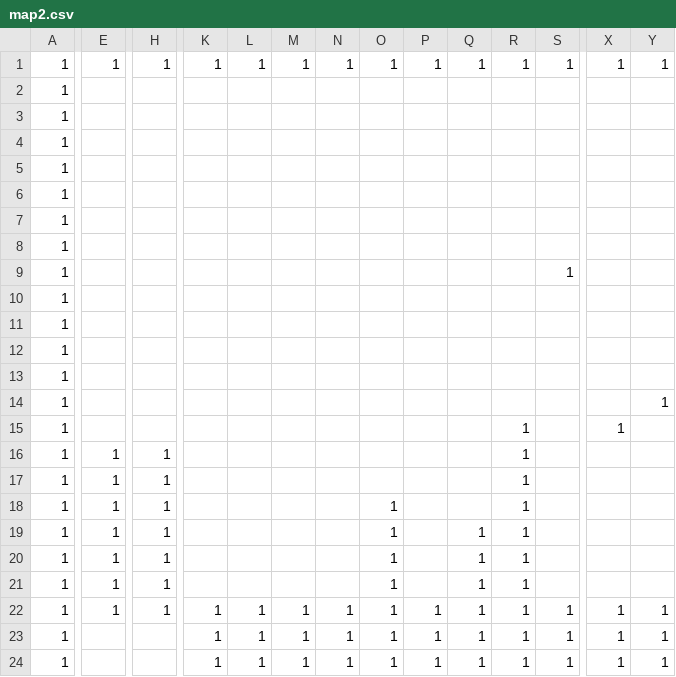
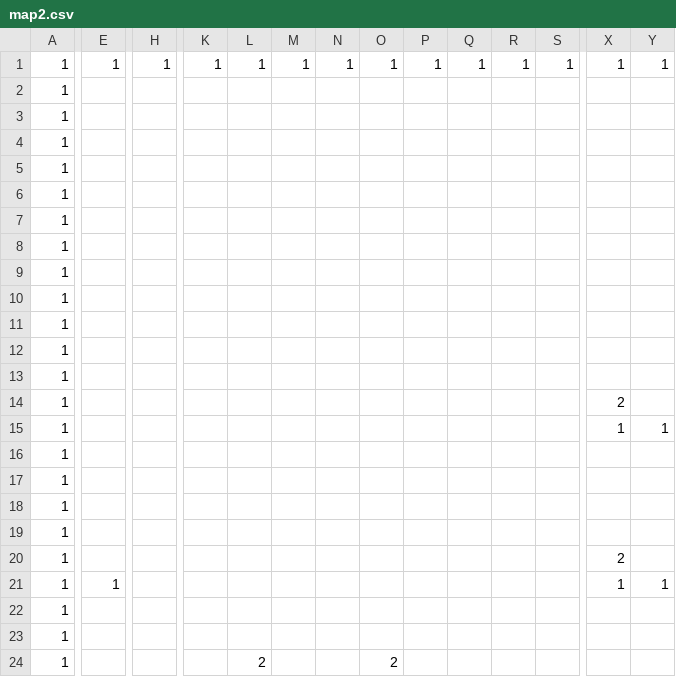
Before and after one commit to Discopydd/MyGame, a CSV file: project/Resources/map/map2.csv, drawn as a sheet; only a part is shown, gaps mark what is left out; removed rows and columns are numbered as before the commit, all else as after; rows hold the shown columns only; the diff covers the shown part only; the diff names each change by its address in the sheet, - before the commit and + after, or states it on an @@ line.

```diff
--- a/project/Resources/map/map2.csv
+++ b/project/Resources/map/map2.csv
-row 9: 1 |  |  |  |  |  |  |  |  |  |  | 1
-Y13: 1
+Y13: (empty)
+row 14: 1 |  |  |  |  |  |  |  |  |  |  |  | 2
+row 15: 1 |  |  |  |  |  |  |  |  |  |  |  | 1 | 1
-R16: 1
+R16: (empty)
-X16: 1
+X16: (empty)
-row 16: 1 | 1 | 1 |  |  |  |  |  |  |  | 1
-E17:E18: 1
+E17:E18: (empty)
-H17:H18: 1
+H17:H18: (empty)
-R17:R18: 1
+R17:R18: (empty)
-O18: 1
+O18: (empty)
-row 19: 1 | 1 | 1 |  |  |  |  | 1 |  | 1 | 1
-row 20: 1 | 1 | 1 |  |  |  |  | 1 |  | 1 | 1
-row 21: 1 | 1 | 1 |  |  |  |  | 1 |  | 1 | 1
+row 19: 1
+row 20: 1 |  |  |  |  |  |  |  |  |  |  |  | 2
-H21: 1
+H21: (empty)
-K21: 1
+K21: (empty)
-L21: 1
+L21: (empty)
-M21: 1
+M21: (empty)
-N21: 1
+N21: (empty)
-O21: 1
+O21: (empty)
-P21: 1
+P21: (empty)
-Q21: 1
+Q21: (empty)
-R21: 1
+R21: (empty)
-S21: 1
+S21: (empty)
-row 23: 1 |  |  | 1 | 1 | 1 | 1 | 1 | 1 | 1 | 1 | 1 | 1 | 1
-row 24: 1 |  |  | 1 | 1 | 1 | 1 | 1 | 1 | 1 | 1 | 1 | 1 | 1
+row 22: 1
+row 23: 1
+row 24: 1 |  |  |  | 2 |  |  | 2
```
Also changed, not shown: 35 edited cells elsewhere in this file, 3 other files.
